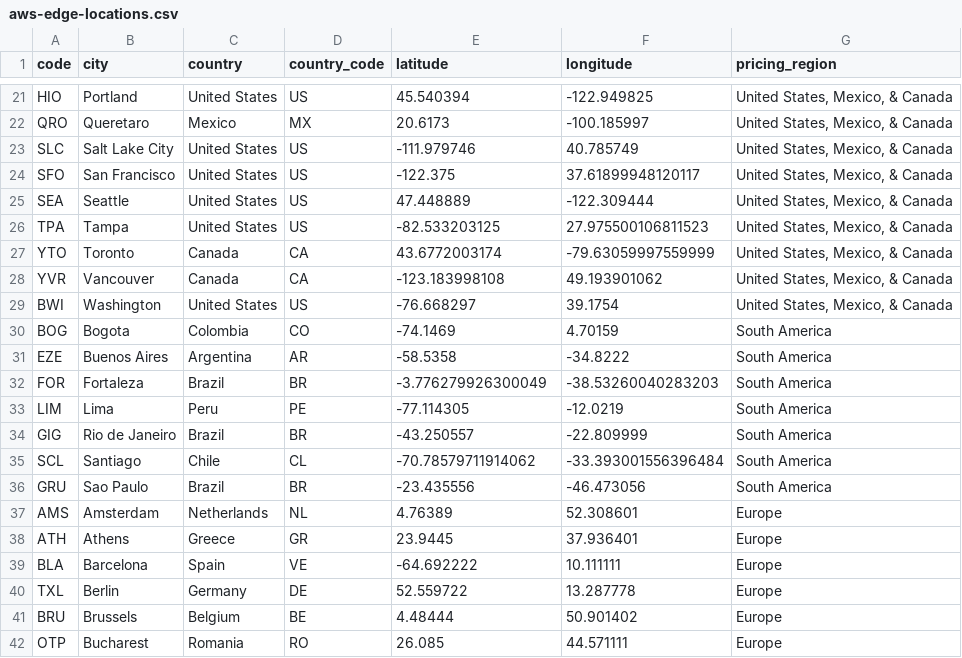
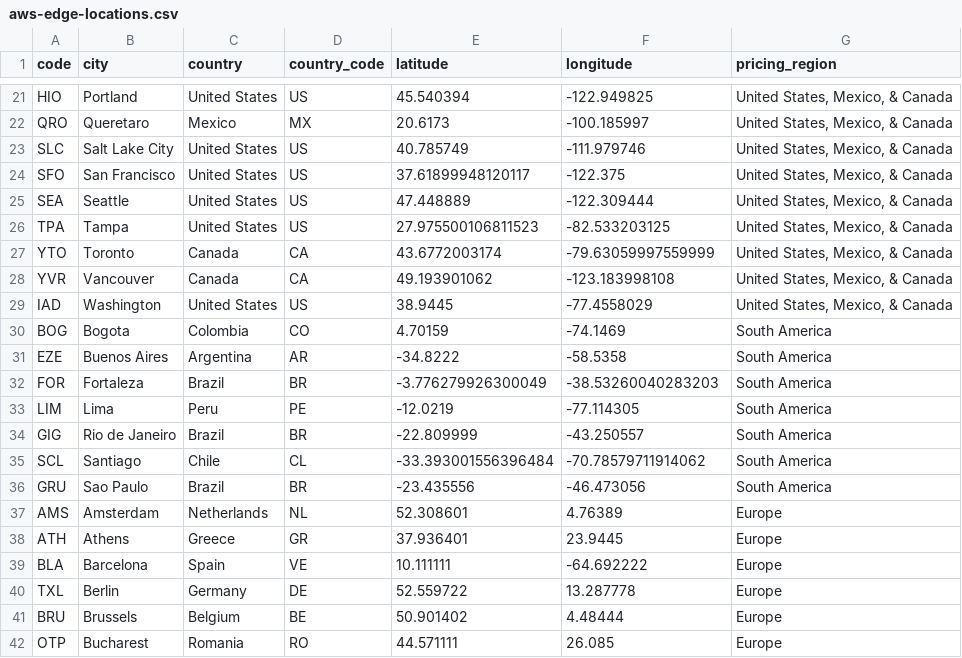
Before and after one commit to tobilg/aws-edge-locations, a CSV file: data/aws-edge-locations.csv, drawn as a sheet; only a part is shown, gaps mark what is left out; the diff covers the shown part only.

```diff
--- a/data/aws-edge-locations.csv
+++ b/data/aws-edge-locations.csv
@@ -22,21 +22,21 @@ HIO,Portland,United States,US,45.540394,-122.949825,"United States, Mexico, & Ca
 QRO,Queretaro,Mexico,MX,20.6173,-100.185997,"United States, Mexico, & Canada"
-SLC,Salt Lake City,United States,US,-111.979746,40.785749,"United States, Mexico, & Canada"
-SFO,San Francisco,United States,US,-122.375,37.61899948120117,"United States, Mexico, & Canada"
+SLC,Salt Lake City,United States,US,40.785749,-111.979746,"United States, Mexico, & Canada"
+SFO,San Francisco,United States,US,37.61899948120117,-122.375,"United States, Mexico, & Canada"
 SEA,Seattle,United States,US,47.448889,-122.309444,"United States, Mexico, & Canada"
-TPA,Tampa,United States,US,-82.533203125,27.975500106811523,"United States, Mexico, & Canada"
+TPA,Tampa,United States,US,27.975500106811523,-82.533203125,"United States, Mexico, & Canada"
 YTO,Toronto,Canada,CA,43.6772003174,-79.63059997559999,"United States, Mexico, & Canada"
-YVR,Vancouver,Canada,CA,-123.183998108,49.193901062,"United States, Mexico, & Canada"
-BWI,Washington,United States,US,-76.668297,39.1754,"United States, Mexico, & Canada"
-BOG,Bogota,Colombia,CO,-74.1469,4.70159,"South America"
-EZE,Buenos Aires,Argentina,AR,-58.5358,-34.8222,"South America"
+YVR,Vancouver,Canada,CA,49.193901062,-123.183998108,"United States, Mexico, & Canada"
+IAD,Washington,United States,US,38.9445,-77.4558029,"United States, Mexico, & Canada"
+BOG,Bogota,Colombia,CO,4.70159,-74.1469,"South America"
+EZE,Buenos Aires,Argentina,AR,-34.8222,-58.5358,"South America"
 FOR,Fortaleza,Brazil,BR,-3.776279926300049,-38.53260040283203,"South America"
-LIM,Lima,Peru,PE,-77.114305,-12.0219,"South America"
-GIG,Rio de Janeiro,Brazil,BR,-43.250557,-22.809999,"South America"
-SCL,Santiago,Chile,CL,-70.78579711914062,-33.393001556396484,"South America"
+LIM,Lima,Peru,PE,-12.0219,-77.114305,"South America"
+GIG,Rio de Janeiro,Brazil,BR,-22.809999,-43.250557,"South America"
+SCL,Santiago,Chile,CL,-33.393001556396484,-70.78579711914062,"South America"
 GRU,Sao Paulo,Brazil,BR,-23.435556,-46.473056,"South America"
-AMS,Amsterdam,Netherlands,NL,4.76389,52.308601,"Europe"
-ATH,Athens,Greece,GR,23.9445,37.936401,"Europe"
-BLA,Barcelona,Spain,VE,-64.692222,10.111111,"Europe"
+AMS,Amsterdam,Netherlands,NL,52.308601,4.76389,"Europe"
+ATH,Athens,Greece,GR,37.936401,23.9445,"Europe"
+BLA,Barcelona,Spain,VE,10.111111,-64.692222,"Europe"
 TXL,Berlin,Germany,DE,52.559722,13.287778,"Europe"
-BRU,Brussels,Belgium,BE,4.48444,50.901402,"Europe"
-OTP,Bucharest,Romania,RO,26.085,44.571111,"Europe"
+BRU,Brussels,Belgium,BE,50.901402,4.48444,"Europe"
+OTP,Bucharest,Romania,RO,44.571111,26.085,"Europe"
```
Also changed, not shown: 134 edited cells elsewhere in this file, 7 other files.
